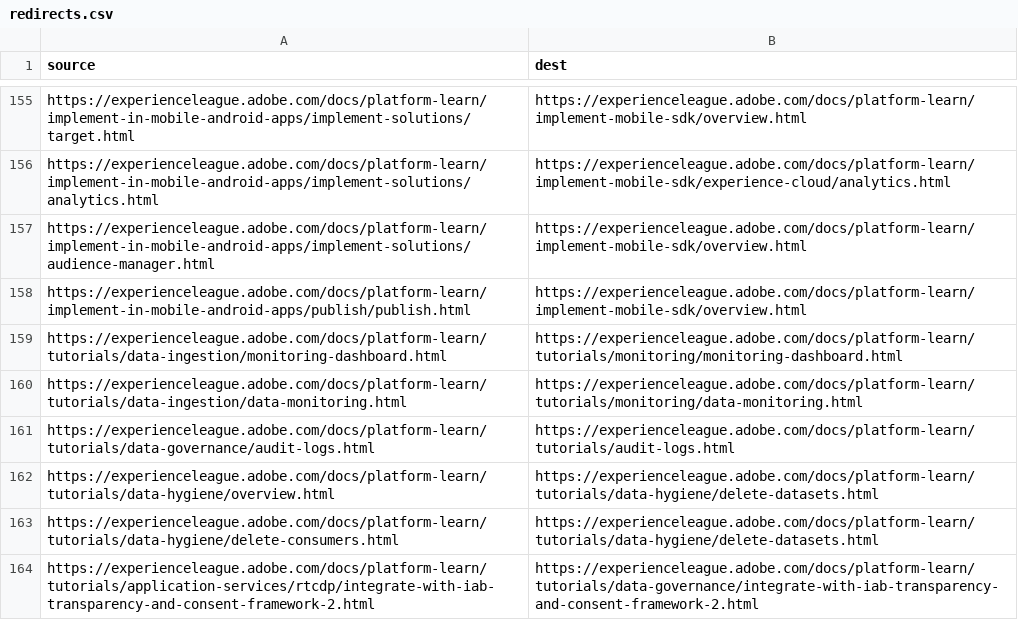
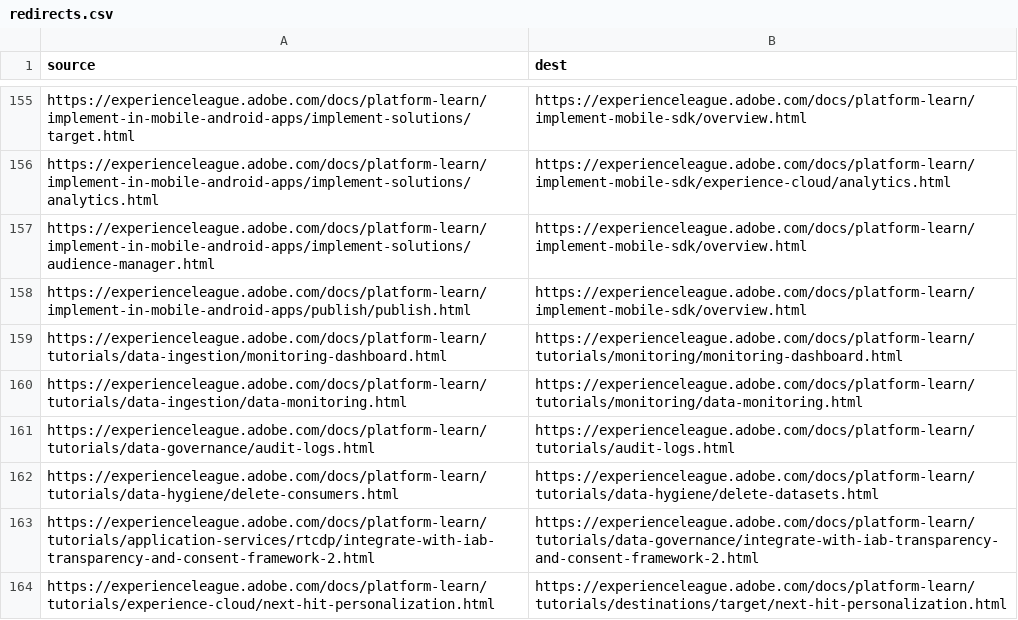
Before and after one commit to AdobeDocs/platform-learn.zh-Hant, a CSV file: redirects.csv, drawn as a sheet; only a part is shown, gaps mark what is left out; the shorter side is filled out with more unchanged rows; the diff names each change by its address in the sheet, - before the commit and + after, or states it on an @@ line.

Commit message:
Updating Old File for core commit 9f8c2acefd05f0c956d582ba9e52dae0bf705f49

```diff
--- a/redirects.csv
+++ b/redirects.csv
-row 162: https://experienceleague.adobe.com/docs/platform-learn/tutorials/data-hygiene/overview.html | https://experienceleague.adobe.com/docs/platform-learn/tutorials/data-hygiene/delete-datasets.html
```
